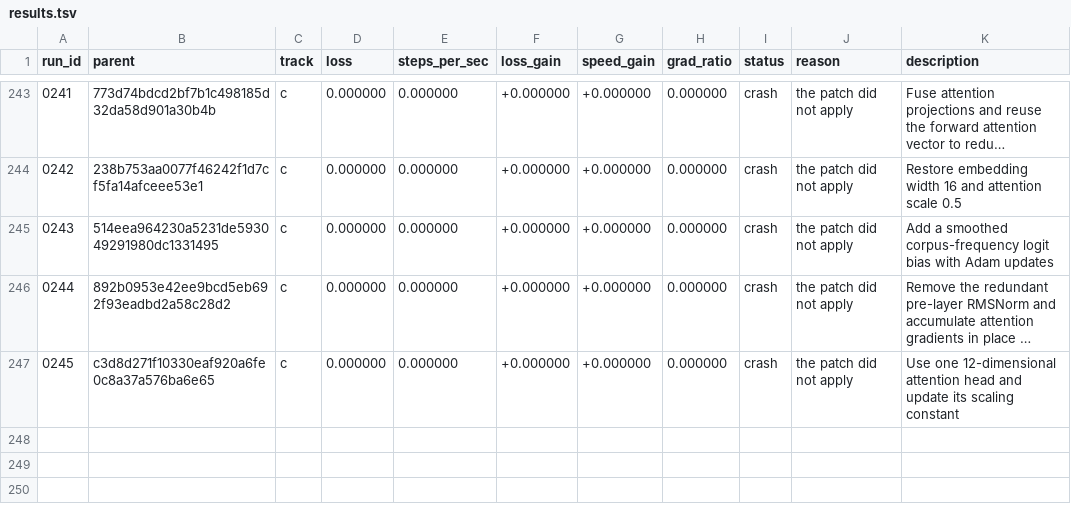
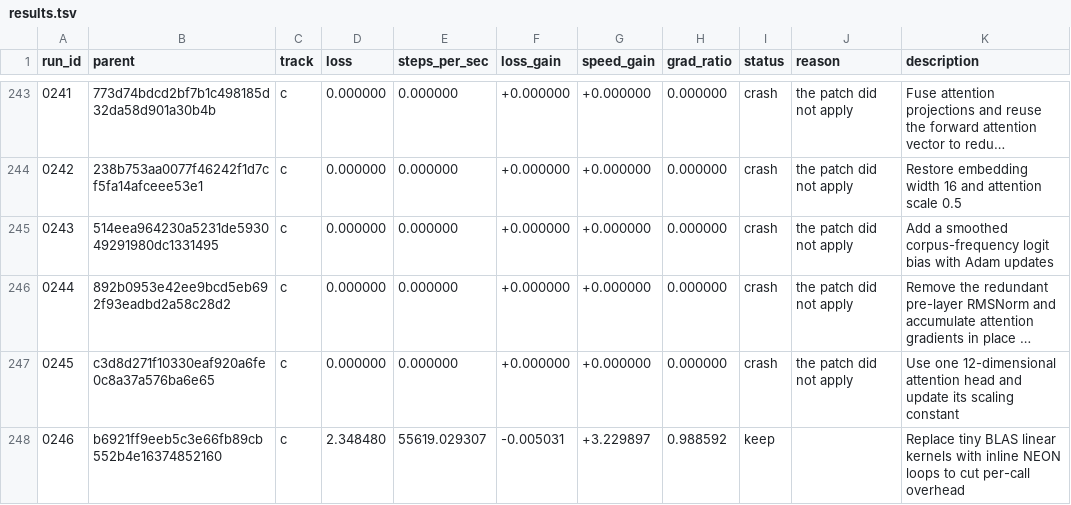
Before and after one commit to DenimPatel/learn-micro-gpt, a TSV file: autoresearch/results.tsv, drawn as a sheet; only a part is shown, gaps mark what is left out; long unchanged cells end in …; the diff names each change by its address in the sheet, - before the commit and + after, or states it on an @@ line.

Commit message:
research(c): keep 0246 -- Replace tiny BLAS linear kernels with inline NEON loops to cut per-call overhead
Experiment 0246 · keep · loss 2.3485 (-0.5% vs baseline 2.3367)
                   · speed 55619.0 steps/s (+323.0%, median of 3)

Hypothesis: Replacing BLAS calls on these tiny matrices with inline NEON kernels should remove enough dispatch overhead to gain over 10% speed while keeping loss within 5%, though Accelerate may already optimize such small calls efficiently.

Measured: last-50-step windowed mean 2.3485 (first window 2.8856, +18.6%); steps/sec 55619.0 over 3 runs.
Gradient directional-derivative ratio 0.9886 (band 0.5-2.0, checked at two step sizes).

Verdict: kept: loss -0.5% and speed +323.0% against the session baseline, via speed_won.
Thresholds: loss_material=0.02 loss_tol=0.05 speed_material=0.1 speed_tol=0.05 min_improvement=0.1.

Record: autoresearch/runs/0246.json
Diff:   autoresearch/diffs/0246.patch
Model:  stealth/space-bunny-alpha (max)

```diff
--- a/autoresearch/results.tsv
+++ b/autoresearch/results.tsv
+row 248: 0246 | b6921ff9eeb5c3e66fb89cb552b4e16374852160 | c | 2.348480 | 55619.029307 | -0.005031 | +3.229897 | 0.988592 | keep |  | Replace tiny BLAS linear kernels with inline NEON loops to cut per-call overhead
```
Also changed, not shown: 4 other files.
